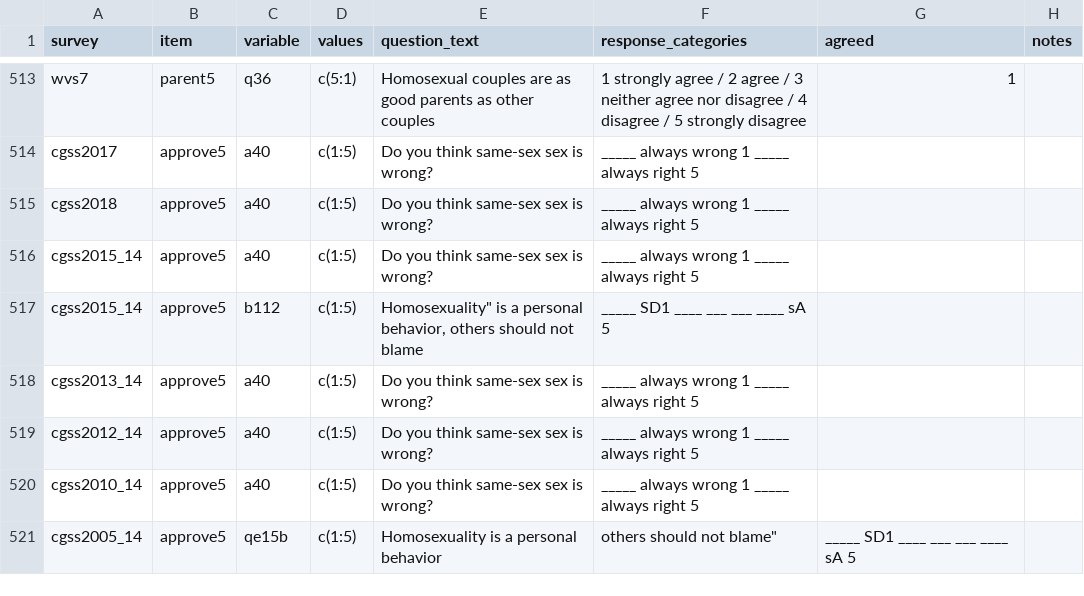
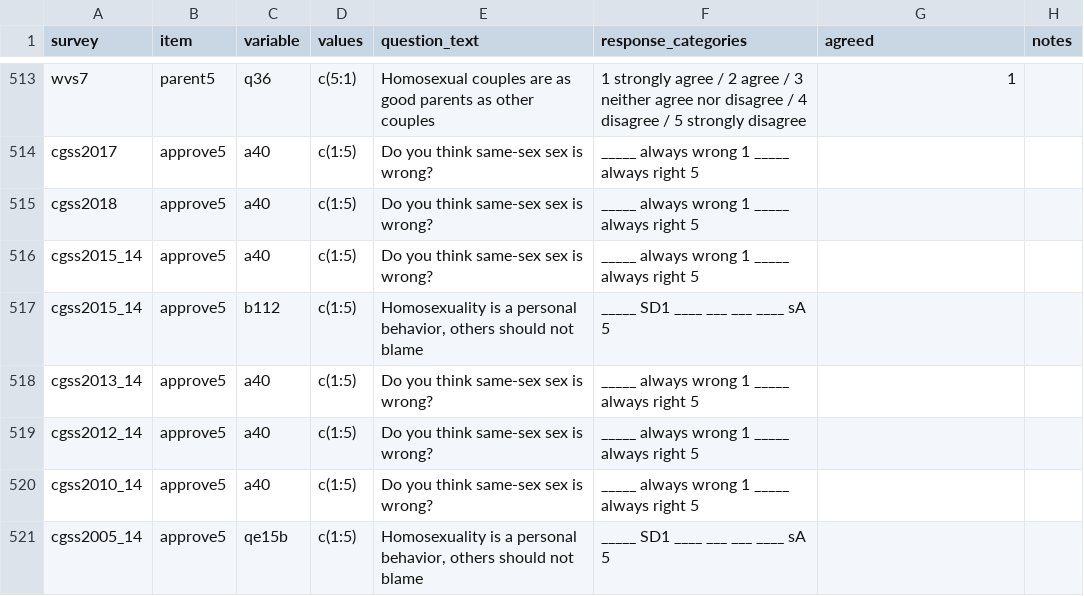
Before and after one commit to fsolt/dcpo_gayrights, a CSV file: data-raw/surveys_gm.csv, drawn as a sheet; only a part is shown, gaps mark what is left out; the diff names each change by its address in the sheet, - before the commit and + after, or states it on an @@ line.

Commit message:
Update surveys_gm.csv

```diff
--- a/data-raw/surveys_gm.csv
+++ b/data-raw/surveys_gm.csv
-E517 (question_text): Homosexuality" is a…
+E517 (question_text): Homosexuality is a…
-E521 (question_text): …a personal behavior
+E521 (question_text): …a personal behavior, others should not blame
-F521 (response_categories): others should not blame"
+F521 (response_categories): _____ SD1 ____ ___ ___ ____ sA 5
-G521 (agreed): _____ SD1 ____ ___ ___ ____ sA 5
+G521 (agreed): (empty)
```
